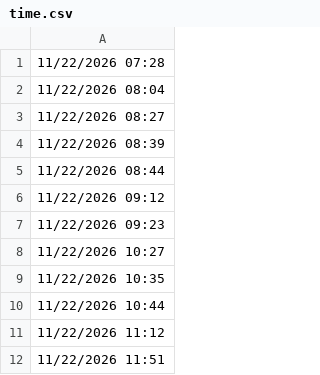
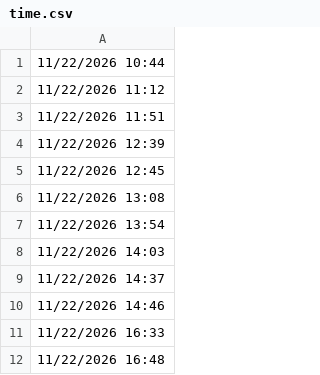
Before and after one commit to lethanhtannhat/ogiahan23h11, a CSV file: time.csv, drawn as a sheet; only a part is shown; the shorter side is filled out with more unchanged rows.

```diff
--- a/time.csv
+++ b/time.csv
@@ -1,10 +1 @@
-11/22/2026 07:28
-11/22/2026 08:04
-11/22/2026 08:27
-11/22/2026 08:39
-11/22/2026 08:44
-11/22/2026 09:12
-11/22/2026 09:23
-11/22/2026 10:27
-11/22/2026 10:35
 11/22/2026 10:44
```
Also changed, not shown: 1 other file.
